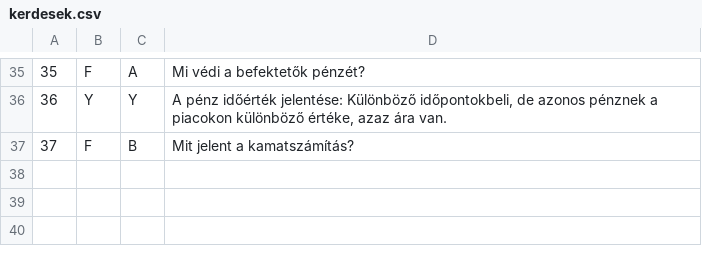
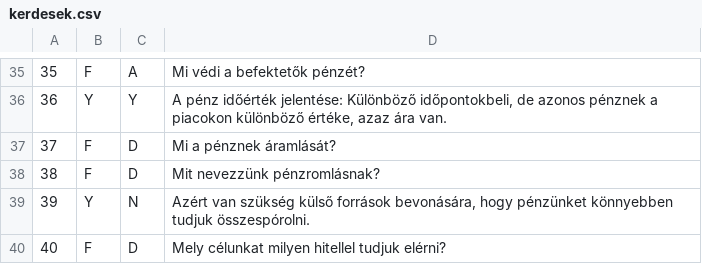
Before and after one commit to Goldor20/penzugy, a CSV file: kerdesek.csv, drawn as a sheet; only a part is shown, gaps mark what is left out; removed rows and columns are numbered as before the commit, all else as after; the diff names each change by its address in the sheet, - before the commit and + after, or states it on an @@ line.

Commit message:
Add files via upload

```diff
--- a/kerdesek.csv
+++ b/kerdesek.csv
-row 37: 37 | F | B | Mit jelent a kamatszámítás?
+row 37: 37 | F | D | Mi a pénznek áramlását?
+row 38: 38 | F | D | Mit nevezzünk pénzromlásnak?
+row 39: 39 | Y | N | Azért van szükség külső források bevonására, hogy pénzünket könnyebben tudjuk összespórolni.
+row 40: 40 | F | D | Mely célunkat milyen hitellel tudjuk elérni?
```
